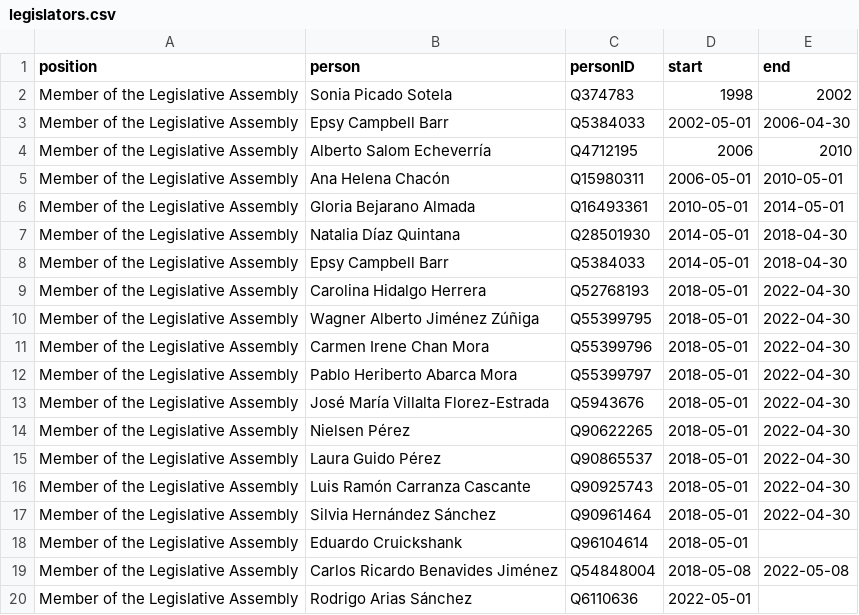
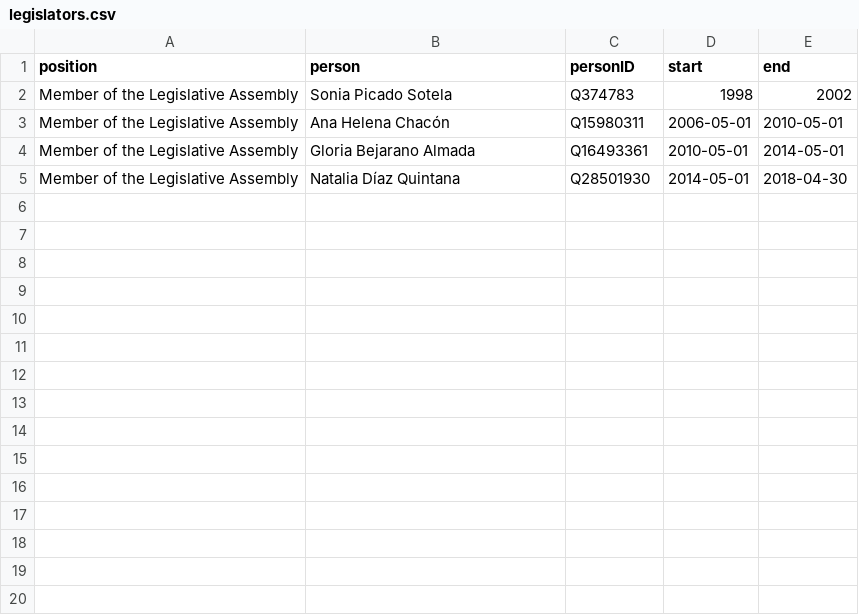
Before and after one commit to every-politician-scrapers/costa-rica, a CSV file: html/legislators.csv, drawn as a sheet.

```diff
--- a/html/legislators.csv
+++ b/html/legislators.csv
@@ -2,4 +2,2 @@ position,person,personID,start,end
 Member of the Legislative Assembly,Sonia Picado Sotela,Q374783,1998,2002
-Member of the Legislative Assembly,Epsy Campbell Barr,Q5384033,2002-05-01,2006-04-30
-Member of the Legislative Assembly,Alberto Salom Echeverría,Q4712195,2006,2010
 Member of the Legislative Assembly,Ana Helena Chacón,Q15980311,2006-05-01,2010-05-01
@@ -7,14 +5 @@ Member of the Legislative Assembly,Gloria Bejarano Almada,Q16493361,2010-05-01,2
 Member of the Legislative Assembly,Natalia Díaz Quintana,Q28501930,2014-05-01,2018-04-30
-Member of the Legislative Assembly,Epsy Campbell Barr,Q5384033,2014-05-01,2018-04-30
-Member of the Legislative Assembly,Carolina Hidalgo Herrera,Q52768193,2018-05-01,2022-04-30
-Member of the Legislative Assembly,Wagner Alberto Jiménez Zúñiga,Q55399795,2018-05-01,2022-04-30
-Member of the Legislative Assembly,Carmen Irene Chan Mora,Q55399796,2018-05-01,2022-04-30
-Member of the Legislative Assembly,Pablo Heriberto Abarca Mora,Q55399797,2018-05-01,2022-04-30
-Member of the Legislative Assembly,José María Villalta Florez-Estrada,Q5943676,2018-05-01,2022-04-30
-Member of the Legislative Assembly,Nielsen Pérez,Q90622265,2018-05-01,2022-04-30
-Member of the Legislative Assembly,Laura Guido Pérez,Q90865537,2018-05-01,2022-04-30
-Member of the Legislative Assembly,Luis Ramón Carranza Cascante,Q90925743,2018-05-01,2022-04-30
-Member of the Legislative Assembly,Silvia Hernández Sánchez,Q90961464,2018-05-01,2022-04-30
-Member of the Legislative Assembly,Eduardo Cruickshank,Q96104614,2018-05-01,
-Member of the Legislative Assembly,Carlos Ricardo Benavides Jiménez,Q54848004,2018-05-08,2022-05-08
-Member of the Legislative Assembly,Rodrigo Arias Sánchez,Q6110636,2022-05-01,
```
Also changed, not shown: html/bio.csv, html/family.csv, 6 other files.
